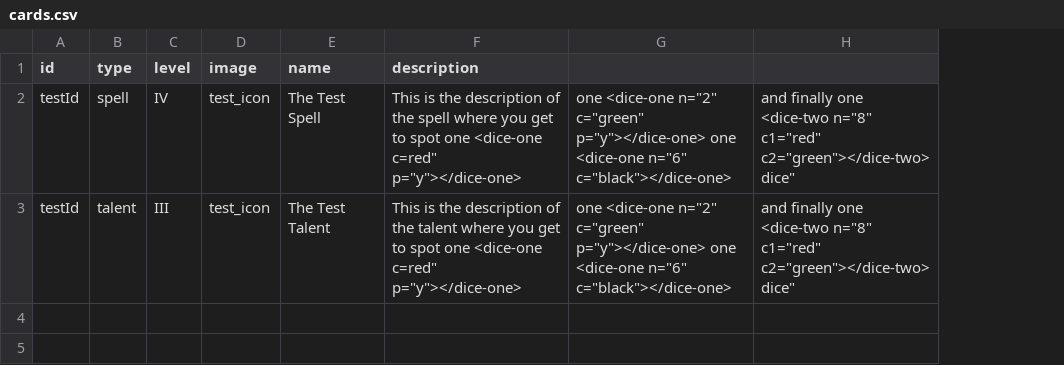
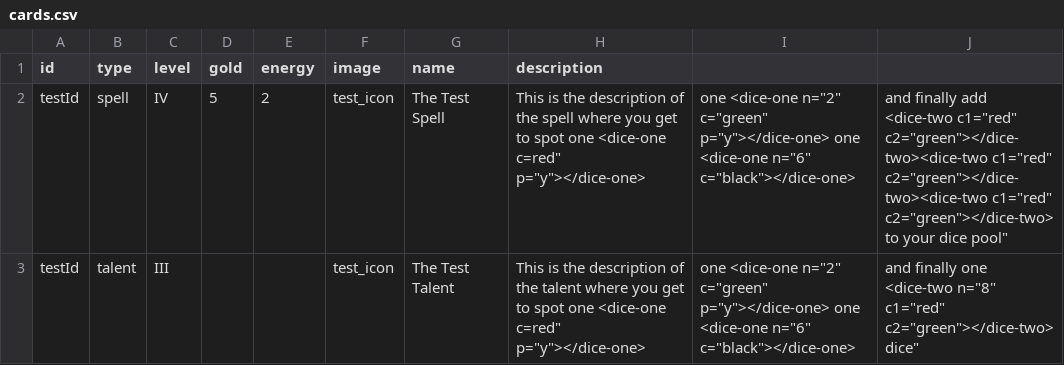
Before and after one commit to NicolasPetrisi/jubbly-card-creator, a CSV file: projects/wow_class_cards/cards.csv, drawn as a sheet; addresses are those after the commit; the diff names each change by its address in the sheet, - before the commit and + after, or states it on an @@ line.

Commit message:
Continued work on spell card layout. Also made some slight adjustments to the dice symbols, allowing them to be closer together to save space.

```diff
--- a/projects/wow_class_cards/cards.csv
+++ b/projects/wow_class_cards/cards.csv
+column D (gold), row 2: 5
+column E (energy), row 2: 2
-J2: and finally one <dice-two n="8" c1="red" c2="green"></dice-two> dice"
+J2: and finally add <dice-two c1="red" c2="green"></dice-two><dice-two c1="red" c2="green"></dice-two><dice-two c1="red" c2="green"></dice-two> to your dice pool"
```
Also changed, not shown: 3 other files.
